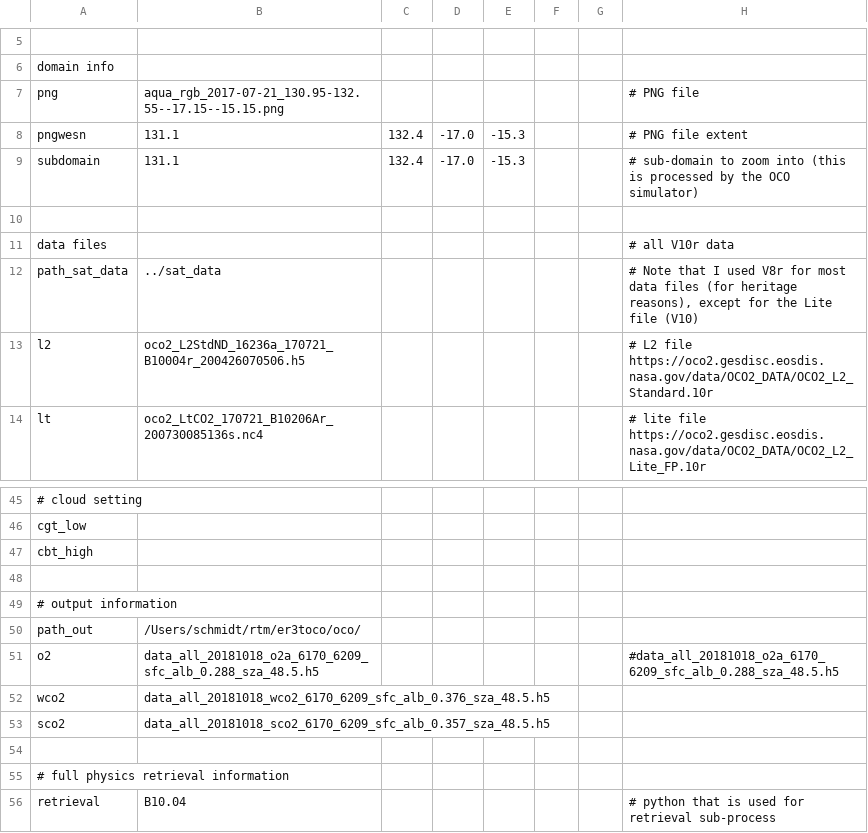
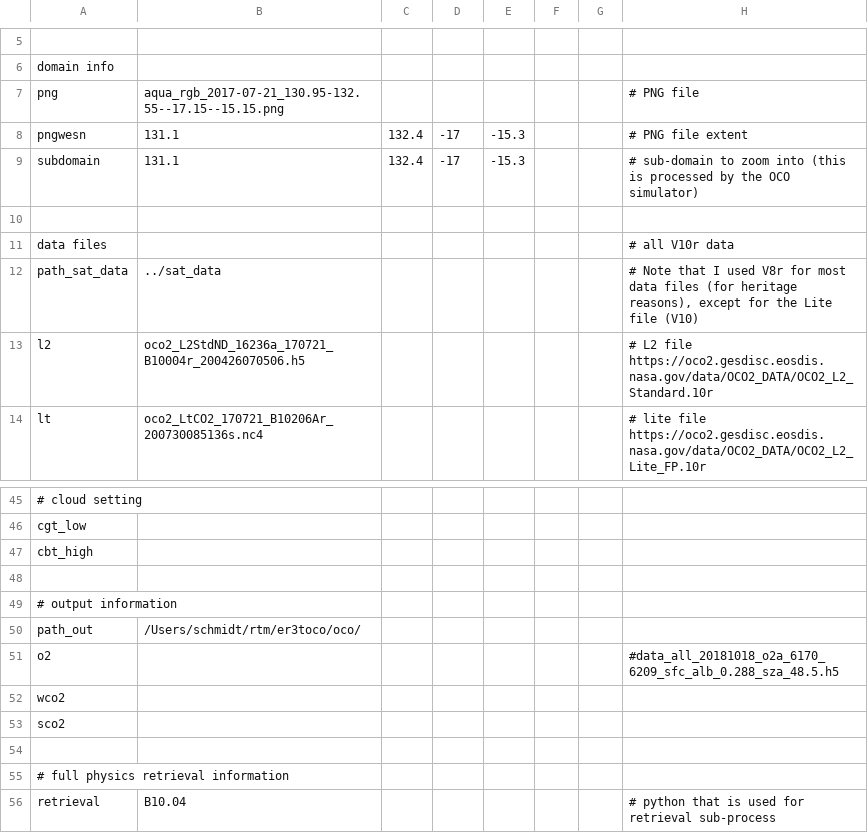
Before and after one commit to ywchen-tw/OCO2, a CSV file: simulation/cfg/20170721_australia_1.csv, drawn as a sheet; only a part is shown, gaps mark what is left out.

```diff
--- a/simulation/cfg/20170721_australia_1.csv
+++ b/simulation/cfg/20170721_australia_1.csv
@@ -7,4 +7,4 @@ domain info,,,,,,,
 png,aqua_rgb_2017-07-21_130.95-132.55--17.15--15.15.png,,,,,,# PNG file
-pngwesn,131.1,132.4,-17.0,-15.3,,,# PNG file extent
-subdomain,131.1,132.4,-17.0,-15.3,,,# sub-domain to zoom into (this is processed by the OCO simulator)
+pngwesn,131.1,132.4,-17,-15.3,,,# PNG file extent
+subdomain,131.1,132.4,-17,-15.3,,,# sub-domain to zoom into (this is processed by the OCO simulator)
 ,,,,,,,
@@ -50,5 +50,5 @@ cbt_high,,,,,,,
 path_out,/Users/schmidt/rtm/er3toco/oco/,,,,,,
-o2,data_all_20181018_o2a_6170_6209_sfc_alb_0.288_sza_48.5.h5,,,,,,#data_all_20181018_o2a_6170_6209_sfc_alb_0.288_sza_48.5.h5
-wco2,data_all_20181018_wco2_6170_6209_sfc_alb_0.376_sza_48.5.h5,,,,,,
-sco2,data_all_20181018_sco2_6170_6209_sfc_alb_0.357_sza_48.5.h5,,,,,,
+o2,,,,,,,#data_all_20181018_o2a_6170_6209_sfc_alb_0.288_sza_48.5.h5
+wco2,,,,,,,
+sco2,,,,,,,
 ,,,,,,,
```
Also changed, not shown: 1 other file.
